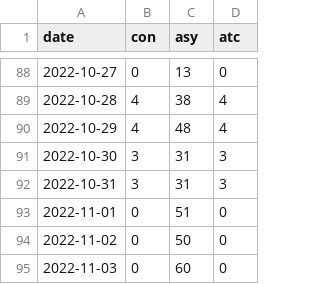
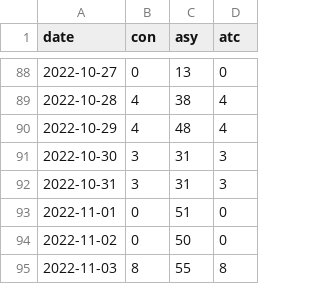
Before and after one commit to lzimp/cnCovid, a CSV file: nhcDat2022/covid19_lazh.csv, drawn as a sheet; only a part is shown, gaps mark what is left out.

```diff
--- a/nhcDat2022/covid19_lazh.csv
+++ b/nhcDat2022/covid19_lazh.csv
@@ -94,2 +94,2 @@ date,con,asy,atc
 2022-11-02,0,50,0
-2022-11-03,0,60,0
+2022-11-03,8,55,8
```
Also changed, not shown: 1 other file.
